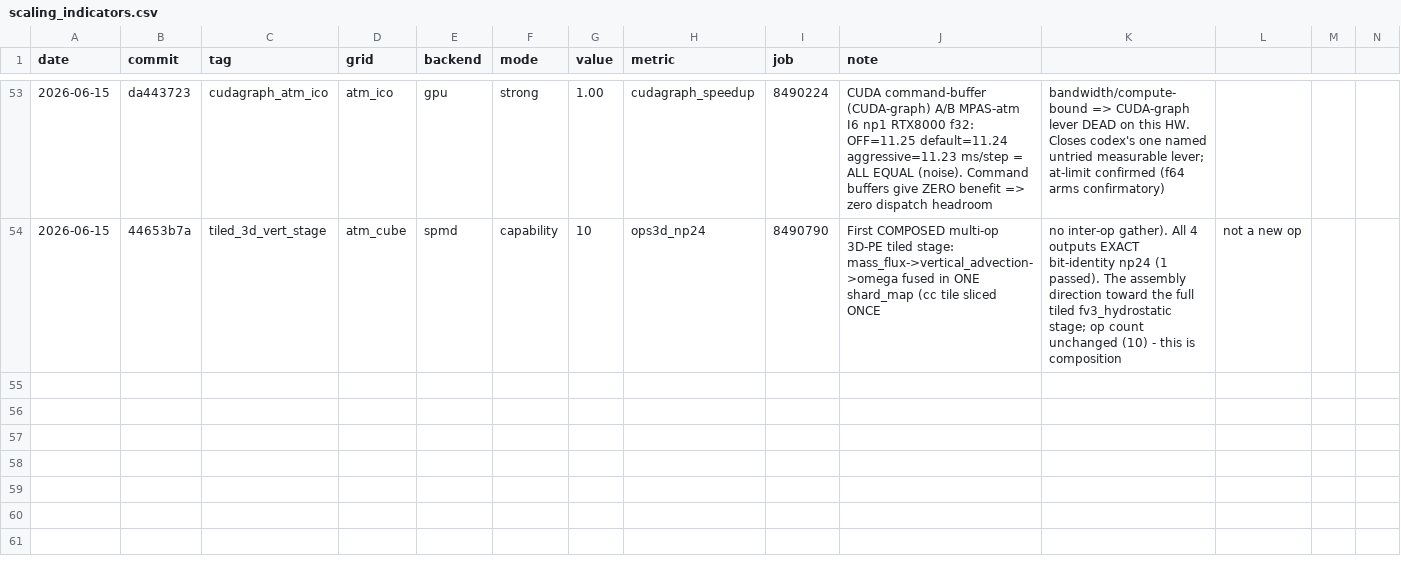
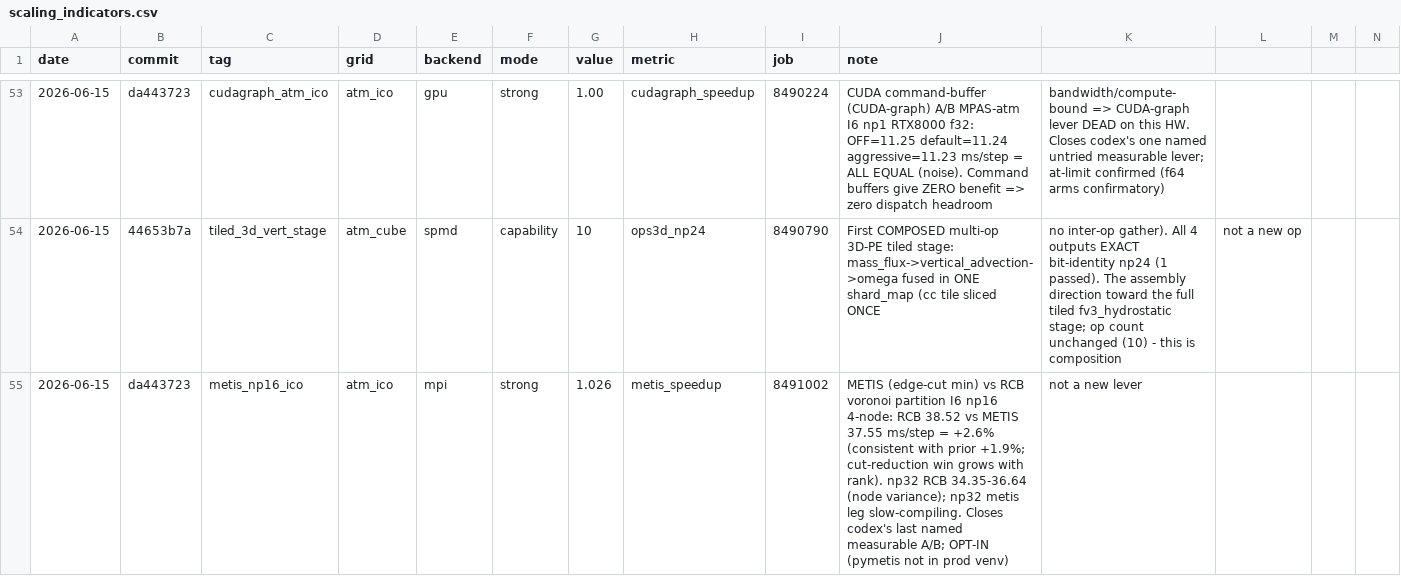
Before and after one commit to climate-federation/legoESM, a CSV file: docs/scaling/scaling_indicators.csv, drawn as a sheet; only a part is shown, gaps mark what is left out; rows hold the shown columns only; the diff names each change by its address in the sheet, - before the commit and + after, or states it on an @@ line.

```diff
--- a/docs/scaling/scaling_indicators.csv
+++ b/docs/scaling/scaling_indicators.csv
+row 55: 2026-06-15 | da443723 | metis_np16_ico | atm_ico | mpi | strong | 1.026 | metis_speedup | 8491002 | METIS (edge-cut min) vs RCB voronoi partition I6 np16 4-node: RCB 38.52 vs METIS 37.55 ms/step = +2.6% (consistent with prior +1.9%; cut-reduction win grows with rank). np32 RCB 34.35-36.64 (node variance); np32 metis leg slow-compiling. Closes codex's last named measurable A/B; OPT-IN (pymetis not in prod venv) | not a new lever
```
